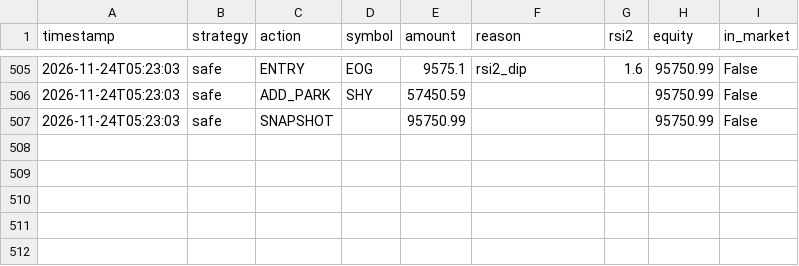
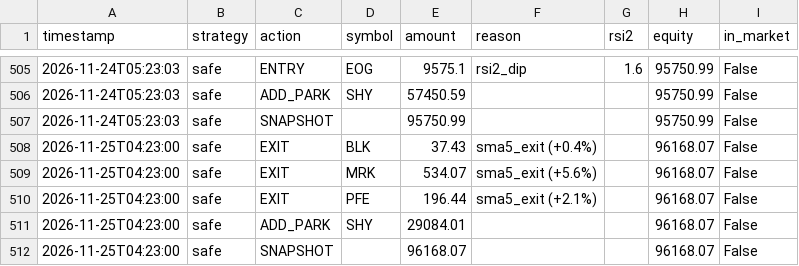
Before and after one commit to jonashaselhofer5-ship-it/Trader, a CSV file: data/journal.csv, drawn as a sheet; only a part is shown, gaps mark what is left out; the diff names each change by its address in the sheet, - before the commit and + after, or states it on an @@ line.

```diff
--- a/data/journal.csv
+++ b/data/journal.csv
+row 508: 2026-11-25T04:23:00 | safe | EXIT | BLK | 37.43 | sma5_exit (+0.4%) |  | 96168.07 | False
+row 509: 2026-11-25T04:23:00 | safe | EXIT | MRK | 534.07 | sma5_exit (+5.6%) |  | 96168.07 | False
+row 510: 2026-11-25T04:23:00 | safe | EXIT | PFE | 196.44 | sma5_exit (+2.1%) |  | 96168.07 | False
+row 511: 2026-11-25T04:23:00 | safe | ADD_PARK | SHY | 29084.01 |  |  | 96168.07 | False
+row 512: 2026-11-25T04:23:00 | safe | SNAPSHOT |  | 96168.07 |  |  | 96168.07 | False
```
Also changed, not shown: 1 other file.
